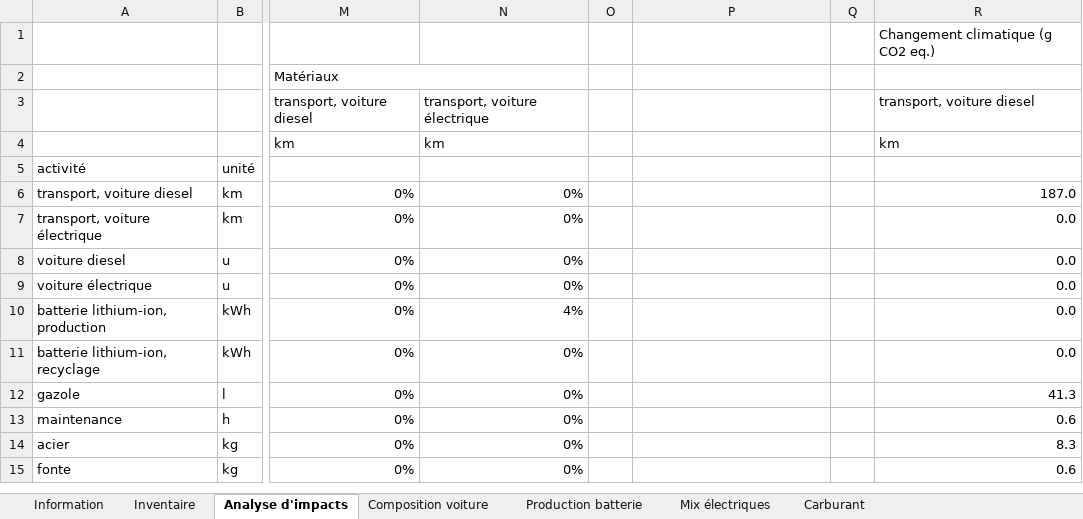
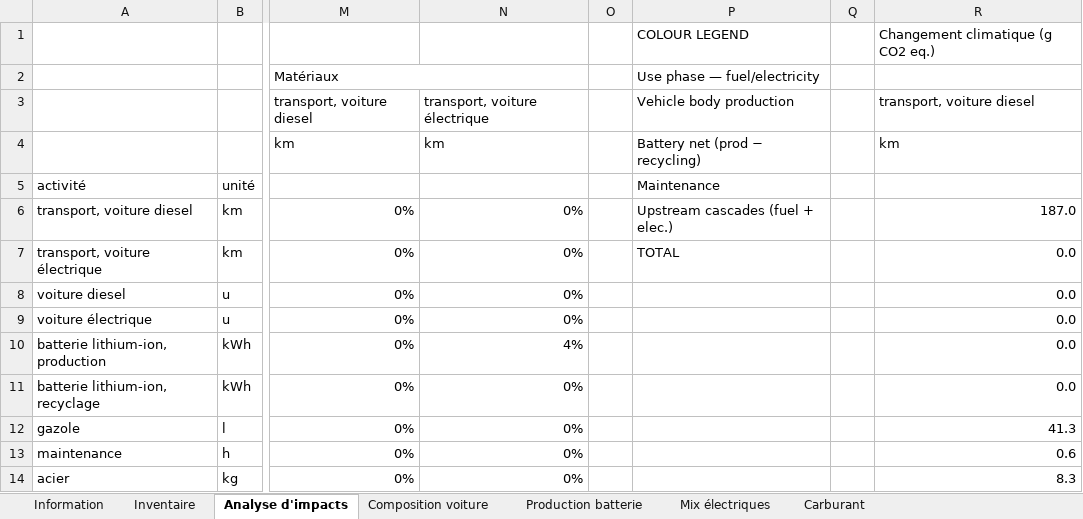
Before and after one commit to Mihnea-Popa/Mihnea-Popa.github.io, an Excel workbook: docs/socio_economic_research/life_cycle_analysis/ENSAE_étude_de_cas.xlsx, sheet Analyse d'impacts, drawn as a sheet; only a part is shown, gaps mark what is left out; the shorter side is filled out with more unchanged rows; values as stored, in another font and other column widths than the file's, no cell formats; charts and pictures not drawn; the diff names each change by its address in the sheet, - before the commit and + after, or states it on an @@ line.

```diff
--- a/docs/socio_economic_research/life_cycle_analysis/ENSAE_étude_de_cas.xlsx (sheet Analyse d'impacts)
+++ b/docs/socio_economic_research/life_cycle_analysis/ENSAE_étude_de_cas.xlsx (sheet Analyse d'impacts)
-P1: (empty)
+P1: COLOUR LEGEND
-P2: (empty)
+P2: Use phase — fuel/electricity
-P3: (empty)
+P3: Vehicle body production
-P4: (empty)
+P4: Battery net (prod − recycling)
-P5: (empty)
+P5: Maintenance
-P6: (empty)
+P6: Upstream cascades (fuel + elec.)
-P7: (empty)
+P7: TOTAL
```
Also changed, not shown: cell formats, formulas that keep their value, charts or pictures, socio_economic_research/life_cycle_analysis/ENSAE_étude_de_cas.xlsx, 7 other files.
